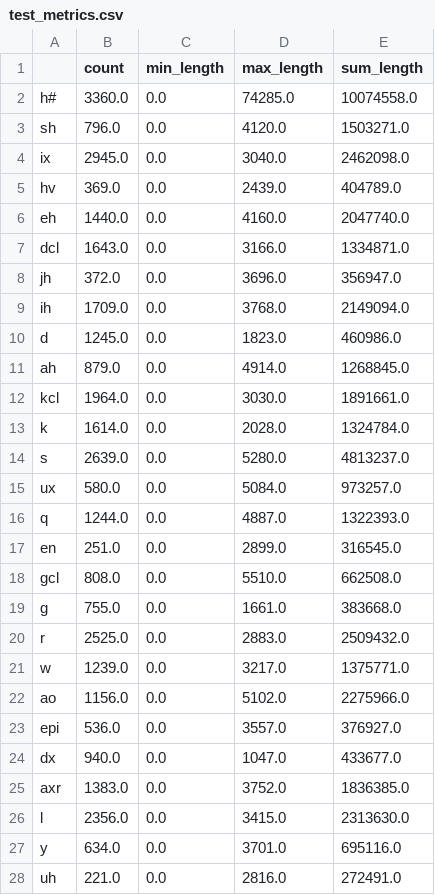
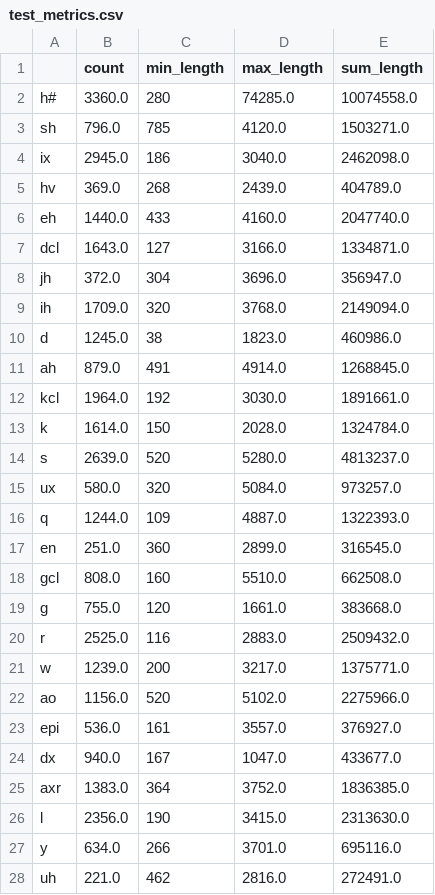
Before and after one commit to AtsushiMiyashita317/G-CNN, a CSV file: test_metrics.csv, drawn as a sheet; only a part is shown; the diff covers the shown part only.

```diff
--- a/test_metrics.csv
+++ b/test_metrics.csv
@@ -1,28 +1,28 @@
 ,count,min_length,max_length,sum_length
-h#,3360.0,0.0,74285.0,10074558.0
-sh,796.0,0.0,4120.0,1503271.0
-ix,2945.0,0.0,3040.0,2462098.0
-hv,369.0,0.0,2439.0,404789.0
-eh,1440.0,0.0,4160.0,2047740.0
-dcl,1643.0,0.0,3166.0,1334871.0
-jh,372.0,0.0,3696.0,356947.0
-ih,1709.0,0.0,3768.0,2149094.0
-d,1245.0,0.0,1823.0,460986.0
-ah,879.0,0.0,4914.0,1268845.0
-kcl,1964.0,0.0,3030.0,1891661.0
-k,1614.0,0.0,2028.0,1324784.0
-s,2639.0,0.0,5280.0,4813237.0
-ux,580.0,0.0,5084.0,973257.0
-q,1244.0,0.0,4887.0,1322393.0
-en,251.0,0.0,2899.0,316545.0
-gcl,808.0,0.0,5510.0,662508.0
-g,755.0,0.0,1661.0,383668.0
-r,2525.0,0.0,2883.0,2509432.0
-w,1239.0,0.0,3217.0,1375771.0
-ao,1156.0,0.0,5102.0,2275966.0
-epi,536.0,0.0,3557.0,376927.0
-dx,940.0,0.0,1047.0,433677.0
-axr,1383.0,0.0,3752.0,1836385.0
-l,2356.0,0.0,3415.0,2313630.0
-y,634.0,0.0,3701.0,695116.0
-uh,221.0,0.0,2816.0,272491.0
+h#,3360.0,280,74285.0,10074558.0
+sh,796.0,785,4120.0,1503271.0
+ix,2945.0,186,3040.0,2462098.0
+hv,369.0,268,2439.0,404789.0
+eh,1440.0,433,4160.0,2047740.0
+dcl,1643.0,127,3166.0,1334871.0
+jh,372.0,304,3696.0,356947.0
+ih,1709.0,320,3768.0,2149094.0
+d,1245.0,38,1823.0,460986.0
+ah,879.0,491,4914.0,1268845.0
+kcl,1964.0,192,3030.0,1891661.0
+k,1614.0,150,2028.0,1324784.0
+s,2639.0,520,5280.0,4813237.0
+ux,580.0,320,5084.0,973257.0
+q,1244.0,109,4887.0,1322393.0
+en,251.0,360,2899.0,316545.0
+gcl,808.0,160,5510.0,662508.0
+g,755.0,120,1661.0,383668.0
+r,2525.0,116,2883.0,2509432.0
+w,1239.0,200,3217.0,1375771.0
+ao,1156.0,520,5102.0,2275966.0
+epi,536.0,161,3557.0,376927.0
+dx,940.0,167,1047.0,433677.0
+axr,1383.0,364,3752.0,1836385.0
+l,2356.0,190,3415.0,2313630.0
+y,634.0,266,3701.0,695116.0
+uh,221.0,462,2816.0,272491.0
```
Also changed, not shown: 34 edited cells elsewhere in this file, train_metrics.csv.
